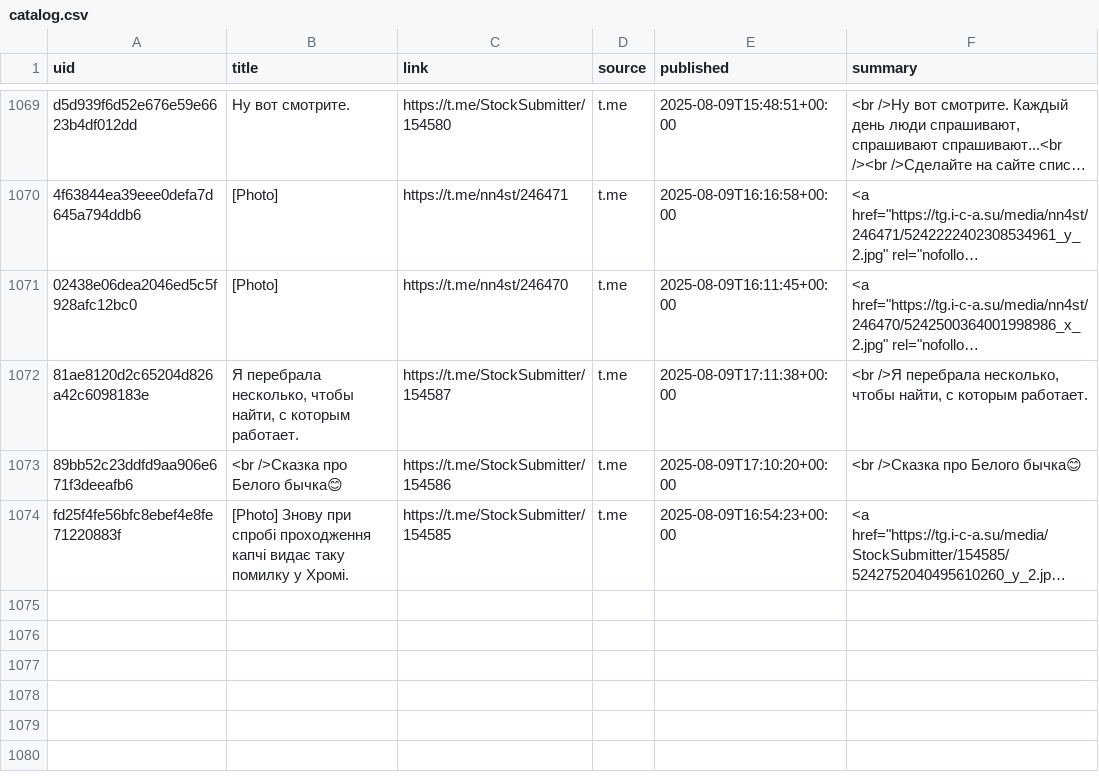
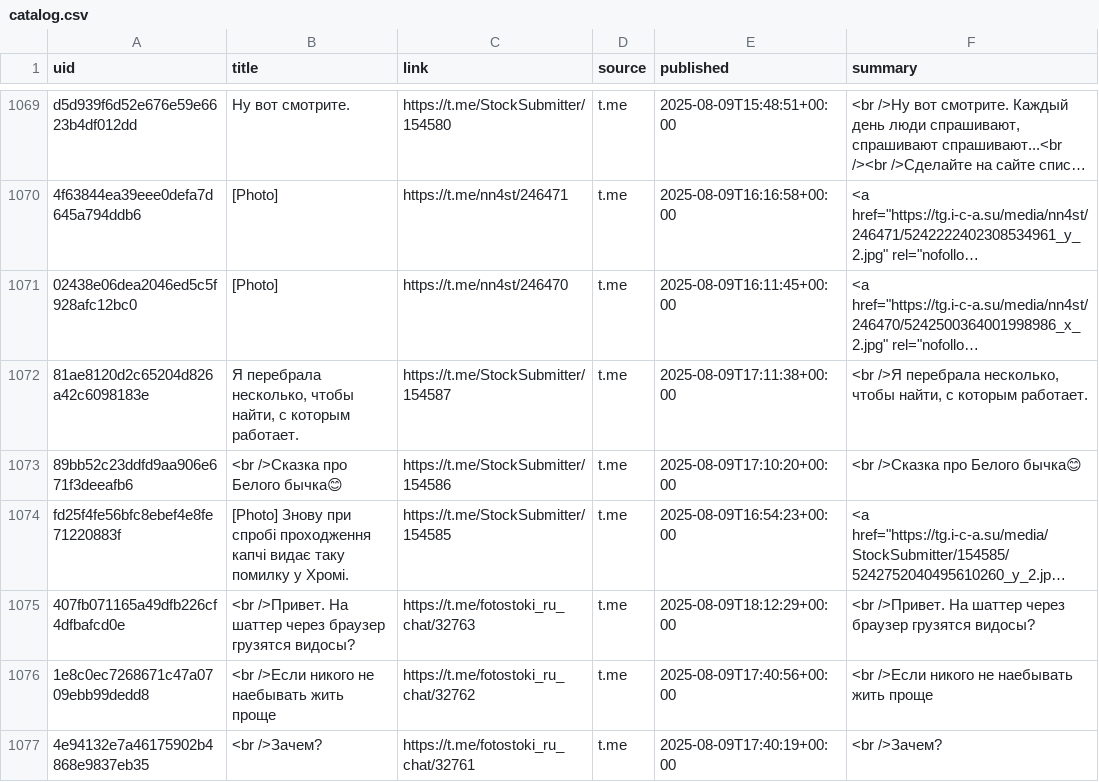
Before and after one commit to ViShark2882/niche-hub, a CSV file: data/catalog.csv, drawn as a sheet; only a part is shown, gaps mark what is left out; long unchanged cells end in …; the diff names each change by its address in the sheet, - before the commit and + after, or states it on an @@ line.

Commit message:
update catalog

```diff
--- a/data/catalog.csv
+++ b/data/catalog.csv
+row 1075: 407fb071165a49dfb226cf4dfbafcd0e | <br />Привет. На шаттер через браузер грузятся видосы? | https://t.me/fotostoki_ru_chat/32763 | t.me | 2025-08-09T18:12:29+00:00 | <br />Привет. На шаттер через браузер грузятся видосы?
+row 1076: 1e8c0ec7268671c47a0709ebb99dedd8 | <br />Если никого не наебывать жить проще | https://t.me/fotostoki_ru_chat/32762 | t.me | 2025-08-09T17:40:56+00:00 | <br />Если никого не наебывать жить проще
+row 1077: 4e94132e7a46175902b4868e9837eb35 | <br />Зачем? | https://t.me/fotostoki_ru_chat/32761 | t.me | 2025-08-09T17:40:19+00:00 | <br />Зачем?
```
